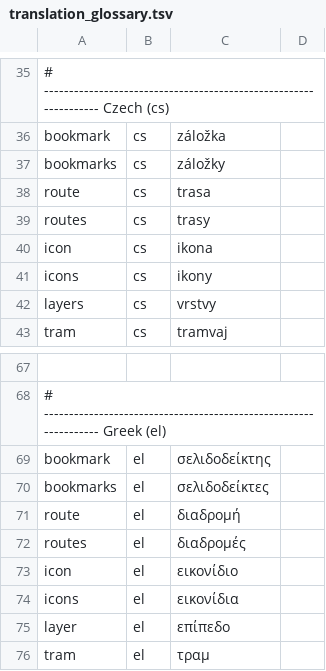
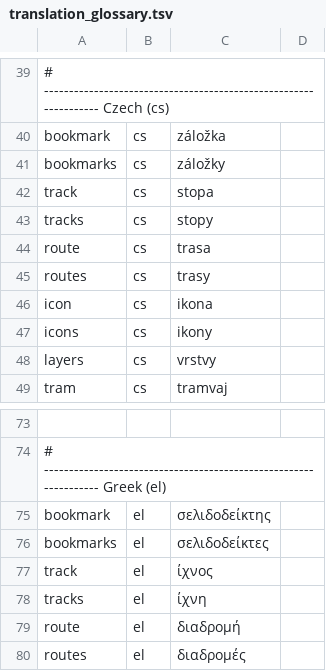
Before and after one commit to organicmaps/website, a TSV file: translation_glossary.tsv, drawn as a sheet; only a part is shown, gaps mark what is left out; the shorter side is filled out with more unchanged rows; the diff covers the shown part only; the diff names each change by its address in the sheet, - before the commit and + after, or states it on an @@ line.

Commit message:
Resolve the track/route collapse for Arabic, Czech and Greek
The glossary recorded these three, plus Hebrew, as languages whose corpus
renders "track" and "route" with the same word, and left "track" out
rather than guess. Re-measuring against the lines where the English
mentions both senses — which is exactly where a language that distinguishes
them has to show it — settles three of the four:

    EN  Tracks, bookmarks & routes
    ar  المسارات المسجلة والإشارات المرجعية ومسارات التنقل
    cs  Záznamy tras, záložky a plánované trasy
    el  Ίχνη, σελιδοδείκτες και διαδρομές

Each distinguishing term appears in **zero** of the route-only lines — 65
for Arabic, 64 for Czech, 64 for Greek — so there is no contamination to
weigh. The three candidates the file listed as unapproved are confirmed:
`ar المسار المسجل` (8 attestations), `cs stopa` (10), `el ίχνος` (46).

Hebrew stays unresolved and stays out. It really is collapsed: מסלול covers
105 of 115 track lines and 86 of 93 route lines, and the proposed
מסלול מוקלט has no attestation at all.

Arabic "bookmark" resolves too. The recorded disagreement came from
measuring the news posts alone; over the whole corpus الإشارات المرجعية
leads العلامات المرجعية 37 to 15, agreeing with the earlier release-note
review.

`deepl_glossary.py sync` still needs running to upload these — deferred
because sync deletes and recreates the single stored glossary, and
translation is in flight.

Signed-off-by: Alexander Borsuk <me@alex.bio>

```diff
--- a/translation_glossary.tsv
+++ b/translation_glossary.tsv
+row 42: track | cs | stopa
+row 43: tracks | cs | stopy
+row 77: track | el | ίχνος
+row 78: tracks | el | ίχνη
```
Also changed, not shown: 8 added rows, 1 removed row and 14 edited cells elsewhere in this file.
